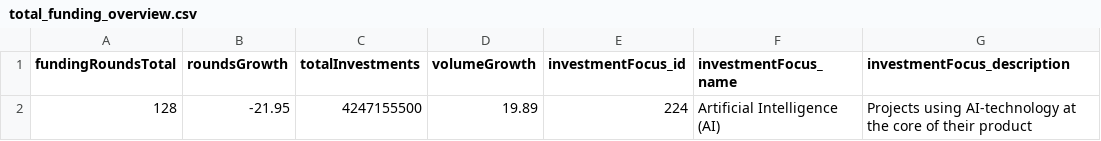
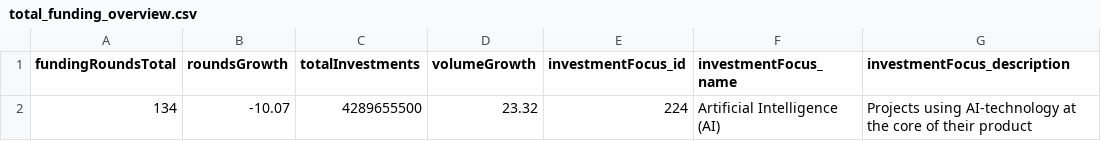
Before and after one commit to mnajjaa/Crypto-Fund-Due-Diligence-Automation, a CSV file: data/total_funding_overview.csv, drawn as a sheet; only a part is shown; the diff names each change by its address in the sheet, - before the commit and + after, or states it on an @@ line.

```diff
--- a/data/total_funding_overview.csv
+++ b/data/total_funding_overview.csv
-A2 (fundingRoundsTotal): 128
+A2 (fundingRoundsTotal): 134
-B2 (roundsGrowth): -21.95
+B2 (roundsGrowth): -10.07
-C2 (totalInvestments): 4247155500
+C2 (totalInvestments): 4289655500
-D2 (volumeGrowth): 19.89
+D2 (volumeGrowth): 23.32
```
Also changed, not shown: data/funding_followers.csv, data/funding_main.csv, 10 other files.
